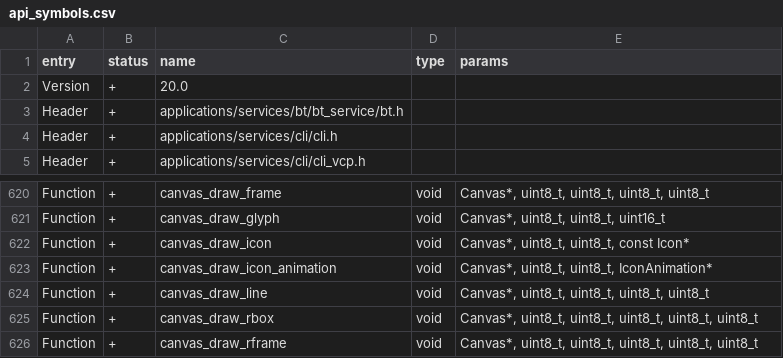
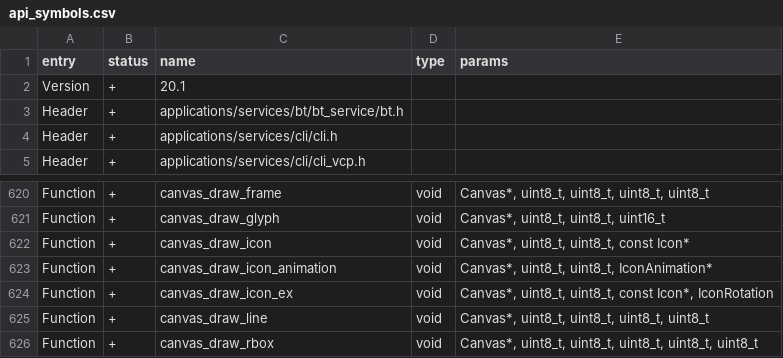
Before and after one commit to Gustav-png/Moon-Firmware, a CSV file: firmware/targets/f7/api_symbols.csv, drawn as a sheet; only a part is shown, gaps mark what is left out; the shorter side is filled out with more unchanged rows.

```diff
--- a/firmware/targets/f7/api_symbols.csv
+++ b/firmware/targets/f7/api_symbols.csv
@@ -1,3 +1,3 @@
 entry,status,name,type,params
-Version,+,20.0,,
+Version,+,20.1,,
 Header,+,applications/services/bt/bt_service/bt.h,,
@@ -623,2 +623,3 @@ Function,+,canvas_draw_icon,void,"Canvas*, uint8_t, uint8_t, const Icon*"
 Function,+,canvas_draw_icon_animation,void,"Canvas*, uint8_t, uint8_t, IconAnimation*"
+Function,+,canvas_draw_icon_ex,void,"Canvas*, uint8_t, uint8_t, const Icon*, IconRotation"
 Function,+,canvas_draw_line,void,"Canvas*, uint8_t, uint8_t, uint8_t, uint8_t"
```
Also changed, not shown: firmware/targets/f18/api_symbols.csv, 18 other files.
